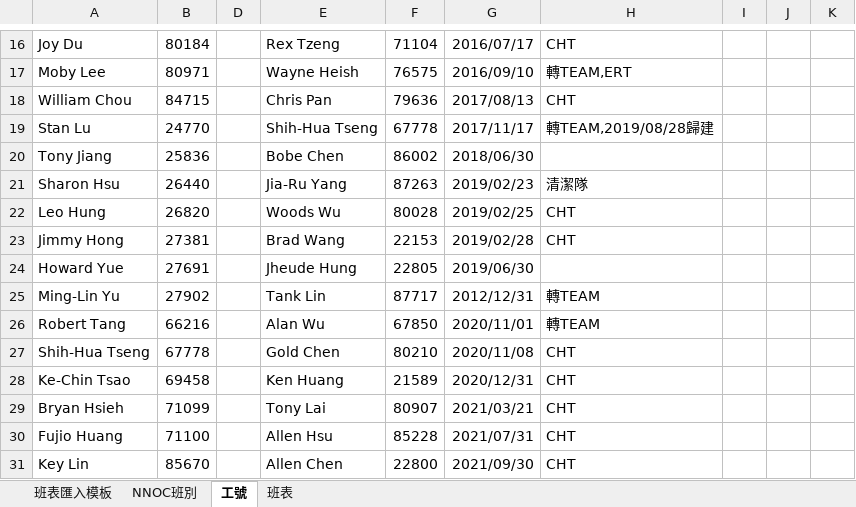
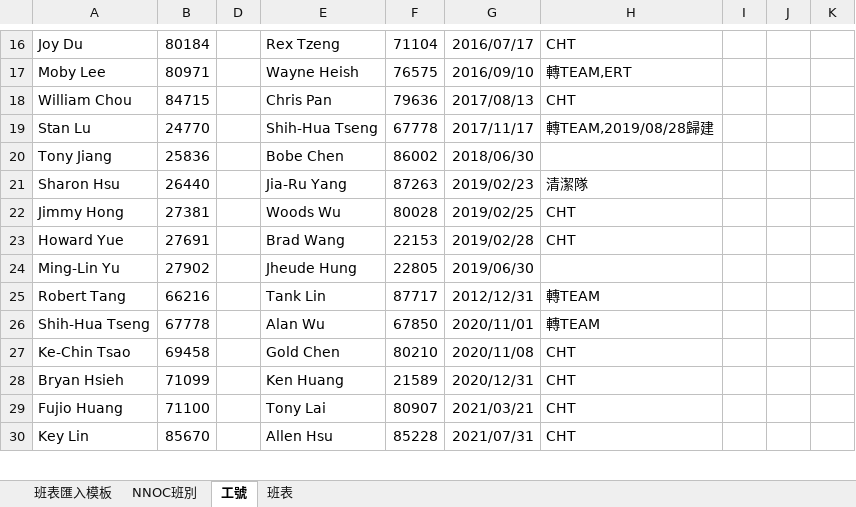
Before and after one commit to JasonHsuFet/Working_Shift, an Excel workbook: data/TPKC_NNOC班表模板_V1_3_DB版.xlsm, sheet 工號, drawn as a sheet; only a part is shown, gaps mark what is left out; values as stored, in another font and other column widths than the file's, no borders; removed rows and columns are numbered as before the commit, all else as after; the diff covers the shown part only; the diff names each change by its address in the sheet, - before the commit and + after, or states it on an @@ line.

Commit message:
Add files via upload

```diff
--- a/data/TPKC_NNOC班表模板_V1_3_DB版.xlsm (sheet 工號)
+++ b/data/TPKC_NNOC班表模板_V1_3_DB版.xlsm (sheet 工號)
-row 22: Leo Hung | 26820 |  | Woods Wu | 80028 | 2019/02/25 | CHT
-E22: Brad Wang
+E22: Woods Wu
-F22: 22153
+F22: 80028
-G22: 2019/02/28
+G22: 2019/02/25
-E23: Jheude Hung
+E23: Brad Wang
-F23: 22805
+F23: 22153
-G23: 2019/06/30
+G23: 2019/02/28
-H23: (empty)
+H23: CHT
-E24: Tank Lin
+E24: Jheude Hung
-F24: 87717
+F24: 22805
-G24: 2012/12/31
+G24: 2019/06/30
-H24: 轉TEAM
+H24: (empty)
-E25: Alan Wu
+E25: Tank Lin
-F25: 67850
+F25: 87717
-G25: 2020/11/01
+G25: 2012/12/31
-E26: Gold Chen
+E26: Alan Wu
-F26: 80210
+F26: 67850
-G26: 2020/11/08
+G26: 2020/11/01
-H26: CHT
+H26: 轉TEAM
-E27: Ken Huang
+E27: Gold Chen
-F27: 21589
+F27: 80210
-G27: 2020/12/31
+G27: 2020/11/08
-E28: Tony Lai
+E28: Ken Huang
-F28: 80907
+F28: 21589
-G28: 2021/03/21
+G28: 2020/12/31
-E29: Allen Hsu
+E29: Tony Lai
-F29: 85228
+F29: 80907
-G29: 2021/07/31
+G29: 2021/03/21
-E30: Allen Chen
+E30: Allen Hsu
-F30: 22800
+F30: 85228
-G30: 2021/09/30
+G30: 2021/07/31
```
Also changed, not shown: 4 added rows, 53 edited cells and cell formats elsewhere in this sheet.
